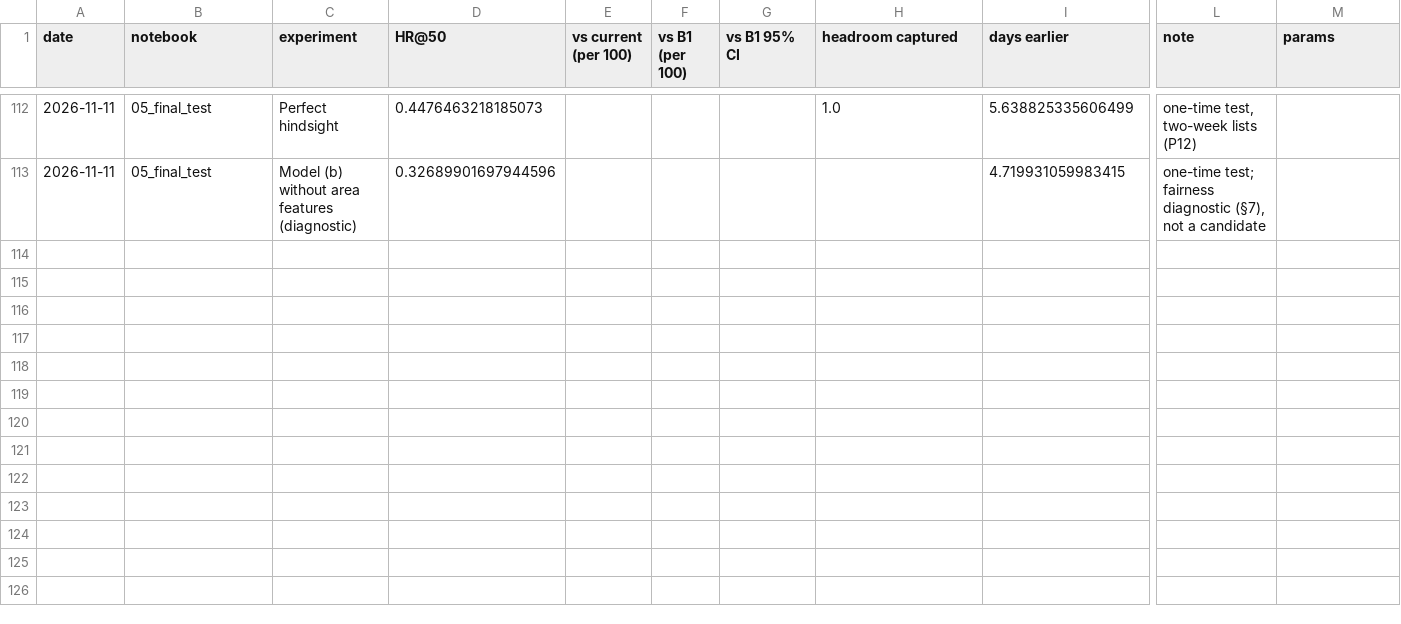
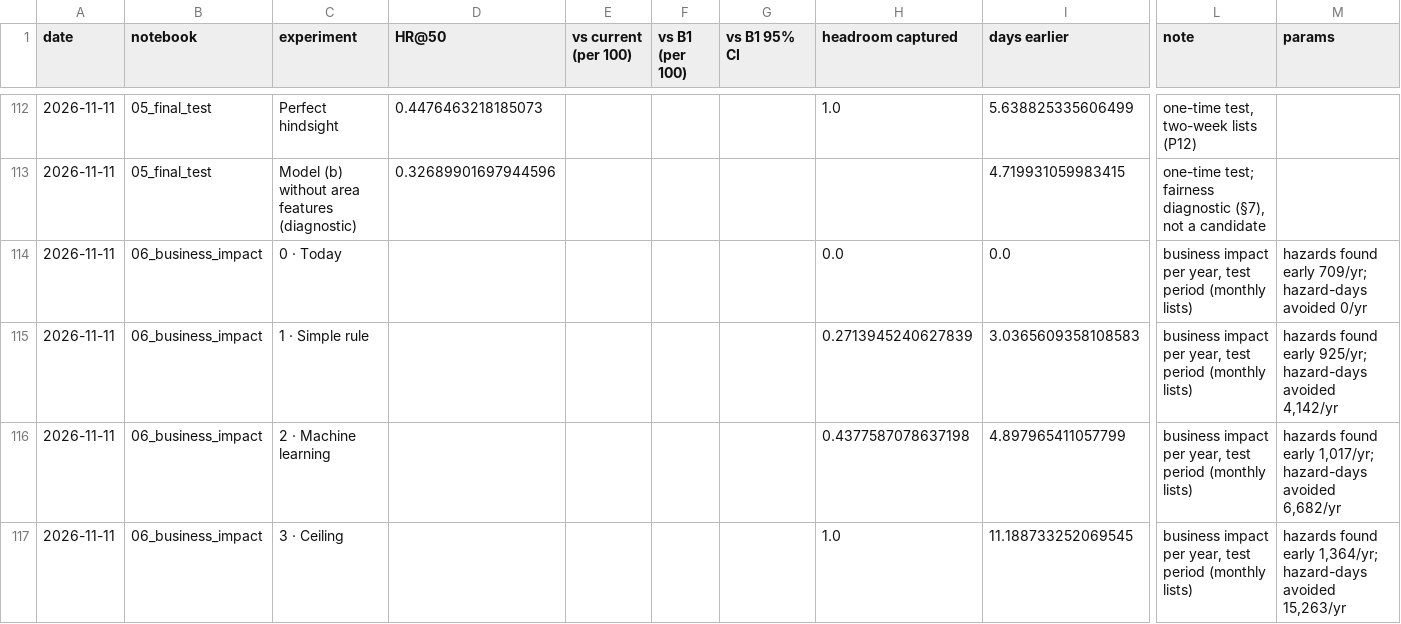
Before and after one commit to linyutian/boston-restaurant-inspections, a CSV file: results/experiments.csv, drawn as a sheet; only a part is shown, gaps mark what is left out; rows hold the shown columns only; the diff names each change by its address in the sheet, - before the commit and + after, or states it on an @@ line.

```diff
--- a/results/experiments.csv
+++ b/results/experiments.csv
+row 114: 2026-11-11 | 06_business_impact | 0 · Today |  |  |  |  | 0.0 | 0.0 | business impact per year, test period (monthly lists) | hazards found early 709/yr; hazard-days avoided 0/yr
+row 115: 2026-11-11 | 06_business_impact | 1 · Simple rule |  |  |  |  | 0.2713945240627839 | 3.0365609358108583 | business impact per year, test period (monthly lists) | hazards found early 925/yr; hazard-days avoided 4,142/yr
+row 116: 2026-11-11 | 06_business_impact | 2 · Machine learning |  |  |  |  | 0.4377587078637198 | 4.897965411057799 | business impact per year, test period (monthly lists) | hazards found early 1,017/yr; hazard-days avoided 6,682/yr
+row 117: 2026-11-11 | 06_business_impact | 3 · Ceiling |  |  |  |  | 1.0 | 11.188733252069545 | business impact per year, test period (monthly lists) | hazards found early 1,364/yr; hazard-days avoided 15,263/yr
```
Also changed, not shown: 9 other files.
